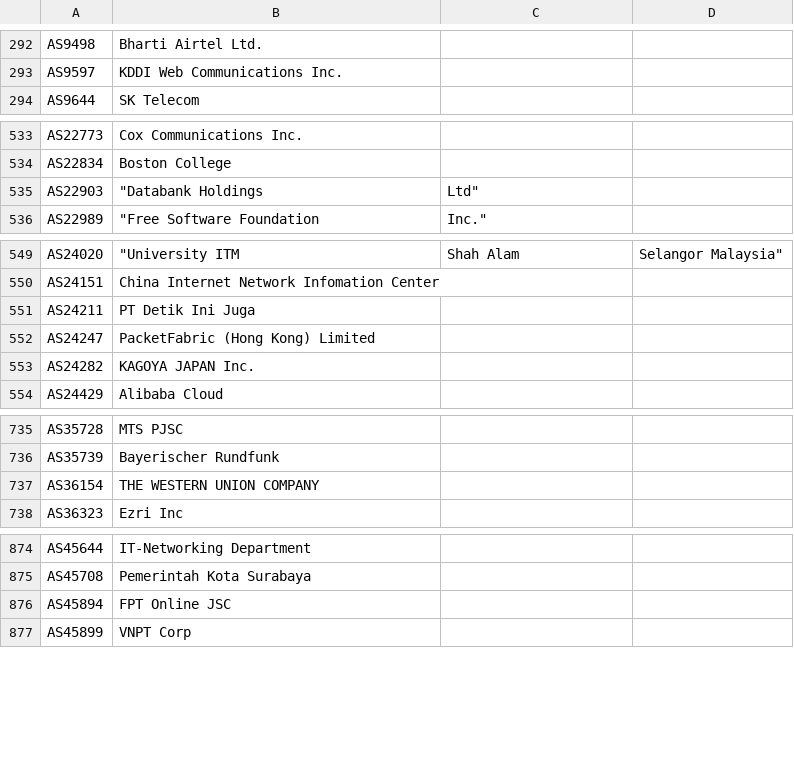
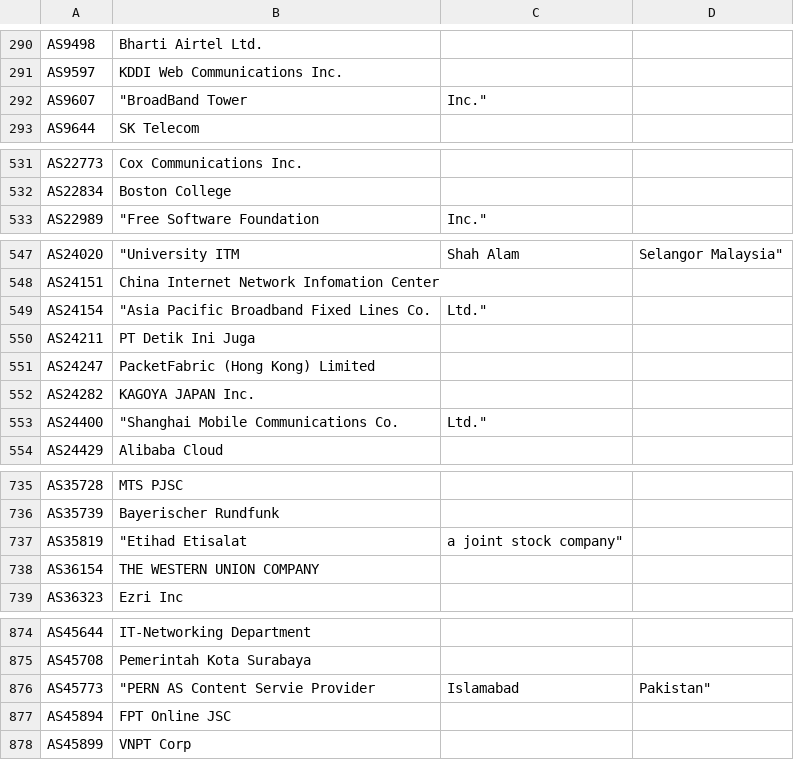
Before and after one commit to Alice39s/BGP.Tools-OpenDB, a CSV file: tags/a10k/tags-a10k.csv, drawn as a sheet; only a part is shown, gaps mark what is left out; removed rows and columns are numbered as before the commit, all else as after; the diff covers the shown part only; the diff names each change by its address in the sheet, - before the commit and + after, or states it on an @@ line.

```diff
--- a/tags/a10k/tags-a10k.csv
+++ b/tags/a10k/tags-a10k.csv
+row 292: AS9607 | "BroadBand Tower | Inc."
-row 535: AS22903 | "Databank Holdings | Ltd"
+row 549: AS24154 | "Asia Pacific Broadband Fixed Lines Co. | Ltd."
+row 553: AS24400 | "Shanghai Mobile Communications Co. | Ltd."
+row 737: AS35819 | "Etihad Etisalat | a joint stock company"
+row 876: AS45773 | "PERN AS Content Servie Provider | Islamabad | Pakistan"
```
Also changed, not shown: 5 added rows and 8 removed rows elsewhere in this file, tags/anycast/tags-anycast.csv, tags/jv6/tags-jv6.csv, 31 other files.
